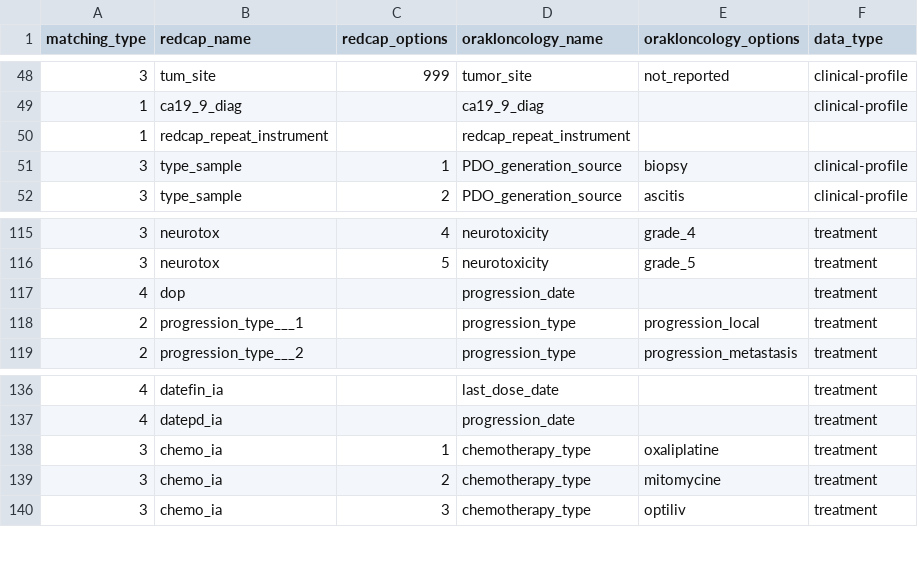
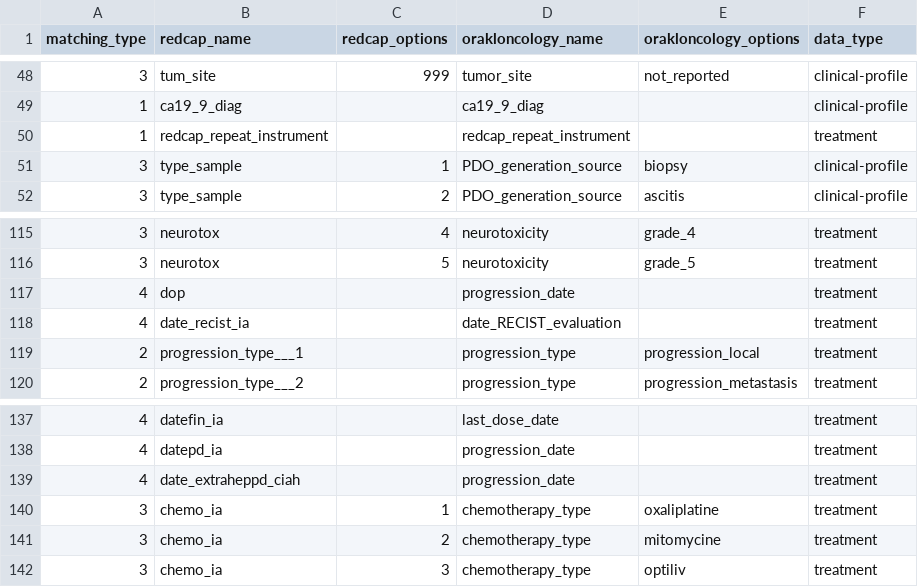
Before and after one commit to Orakl-Oncology-Dev/redcap-preprocessing, a CSV file: conversion_table/redcap_CRC_conversion_table.csv, drawn as a sheet; only a part is shown, gaps mark what is left out.

Commit message:
Update treatment data preprocessing

```diff
--- a/conversion_table/redcap_CRC_conversion_table.csv
+++ b/conversion_table/redcap_CRC_conversion_table.csv
@@ -49,3 +49,3 @@ matching_type;redcap_name;redcap_options;orakloncology_name;orakloncology_option
 1;ca19_9_diag;;ca19_9_diag;;clinical-profile
-1;redcap_repeat_instrument;;redcap_repeat_instrument;;
+1;redcap_repeat_instrument;;redcap_repeat_instrument;;treatment
 3;type_sample ;1;PDO_generation_source;biopsy;clinical-profile
@@ -117,2 +117,3 @@ matching_type;redcap_name;redcap_options;orakloncology_name;orakloncology_option
 4;dop;;progression_date;;treatment
+4;date_recist_ia;;date_RECIST_evaluation;;treatment
 2;progression_type___1;;progression_type;progression_local;treatment
@@ -137,2 +138,3 @@ matching_type;redcap_name;redcap_options;orakloncology_name;orakloncology_option
 4;datepd_ia;;progression_date;;treatment
+4;date_extraheppd_ciah;;progression_date;;treatment
 3;chemo_ia ;1;chemotherapy_type;oxaliplatine;treatment
```
Also changed, not shown: 3 other files.
